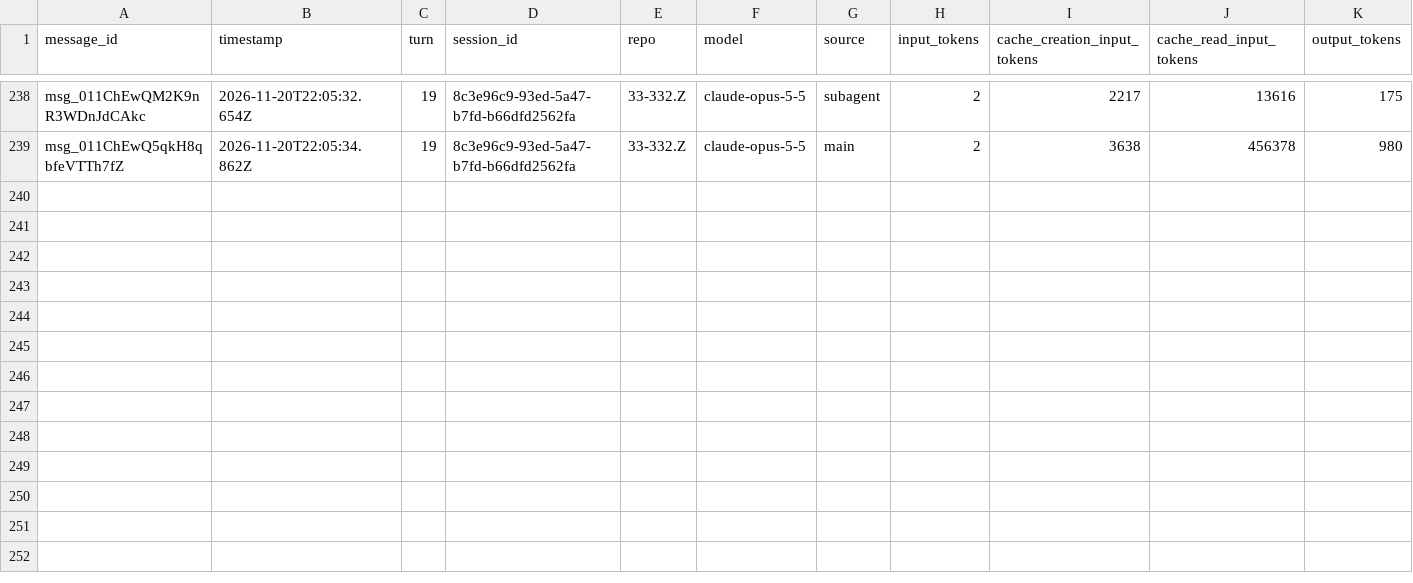
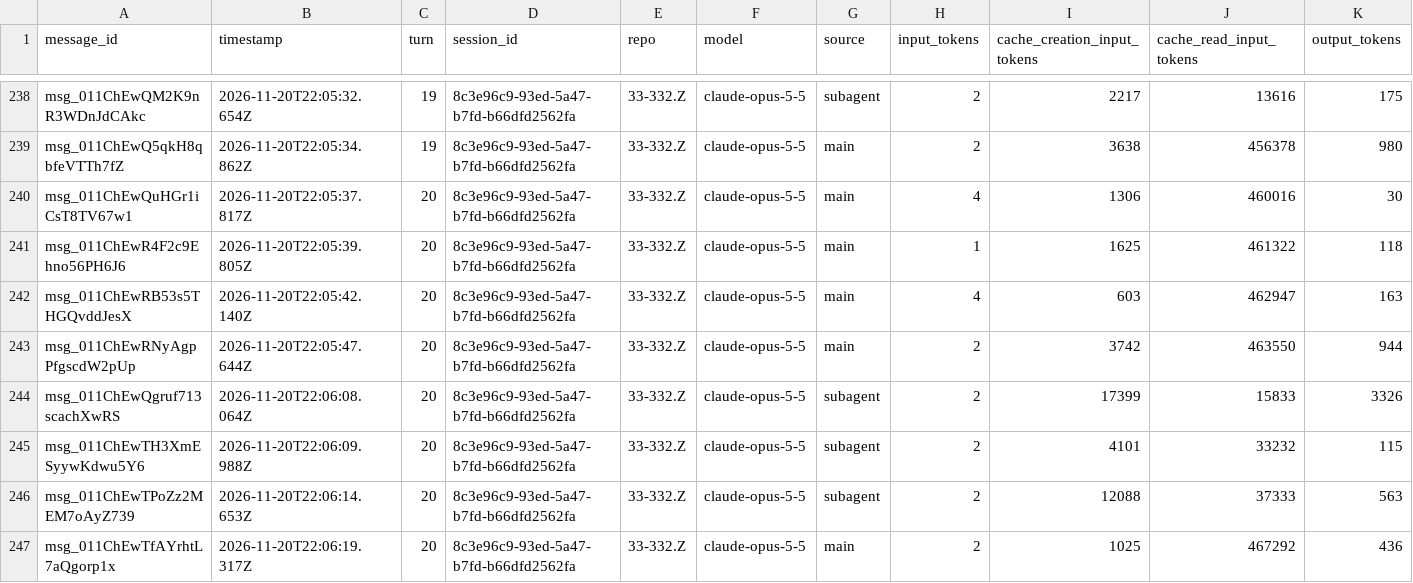
Before and after one commit to rhope-ops/314, a CSV file: sessions/8c3e96c9-93ed-5a47-b7fd-b66dfd2562fa.csv, drawn as a sheet; only a part is shown, gaps mark what is left out.

```diff
--- a/sessions/8c3e96c9-93ed-5a47-b7fd-b66dfd2562fa.csv
+++ b/sessions/8c3e96c9-93ed-5a47-b7fd-b66dfd2562fa.csv
@@ -239 +239,9 @@ msg_011ChEwQM2K9nR3WDnJdCAkc,2026-11-20T22:05:32.654Z,19,8c3e96c9-93ed-5a47-b7fd
 msg_011ChEwQ5qkH8qbfeVTTh7fZ,2026-11-20T22:05:34.862Z,19,8c3e96c9-93ed-5a47-b7fd-b66dfd2562fa,33-332.Z,claude-opus-5-5,main,2,3638,456378,980
+msg_011ChEwQuHGr1iCsT8TV67w1,2026-11-20T22:05:37.817Z,20,8c3e96c9-93ed-5a47-b7fd-b66dfd2562fa,33-332.Z,claude-opus-5-5,main,4,1306,460016,30
+msg_011ChEwR4F2c9Ehno56PH6J6,2026-11-20T22:05:39.805Z,20,8c3e96c9-93ed-5a47-b7fd-b66dfd2562fa,33-332.Z,claude-opus-5-5,main,1,1625,461322,118
+msg_011ChEwRB53s5THGQvddJesX,2026-11-20T22:05:42.140Z,20,8c3e96c9-93ed-5a47-b7fd-b66dfd2562fa,33-332.Z,claude-opus-5-5,main,4,603,462947,163
+msg_011ChEwRNyAgpPfgscdW2pUp,2026-11-20T22:05:47.644Z,20,8c3e96c9-93ed-5a47-b7fd-b66dfd2562fa,33-332.Z,claude-opus-5-5,main,2,3742,463550,944
+msg_011ChEwQgruf713scachXwRS,2026-11-20T22:06:08.064Z,20,8c3e96c9-93ed-5a47-b7fd-b66dfd2562fa,33-332.Z,claude-opus-5-5,subagent,2,17399,15833,3326
+msg_011ChEwTH3XmESyywKdwu5Y6,2026-11-20T22:06:09.988Z,20,8c3e96c9-93ed-5a47-b7fd-b66dfd2562fa,33-332.Z,claude-opus-5-5,subagent,2,4101,33232,115
+msg_011ChEwTPoZz2MEM7oAyZ739,2026-11-20T22:06:14.653Z,20,8c3e96c9-93ed-5a47-b7fd-b66dfd2562fa,33-332.Z,claude-opus-5-5,subagent,2,12088,37333,563
+msg_011ChEwTfAYrhtL7aQgorp1x,2026-11-20T22:06:19.317Z,20,8c3e96c9-93ed-5a47-b7fd-b66dfd2562fa,33-332.Z,claude-opus-5-5,main,2,1025,467292,436
```
